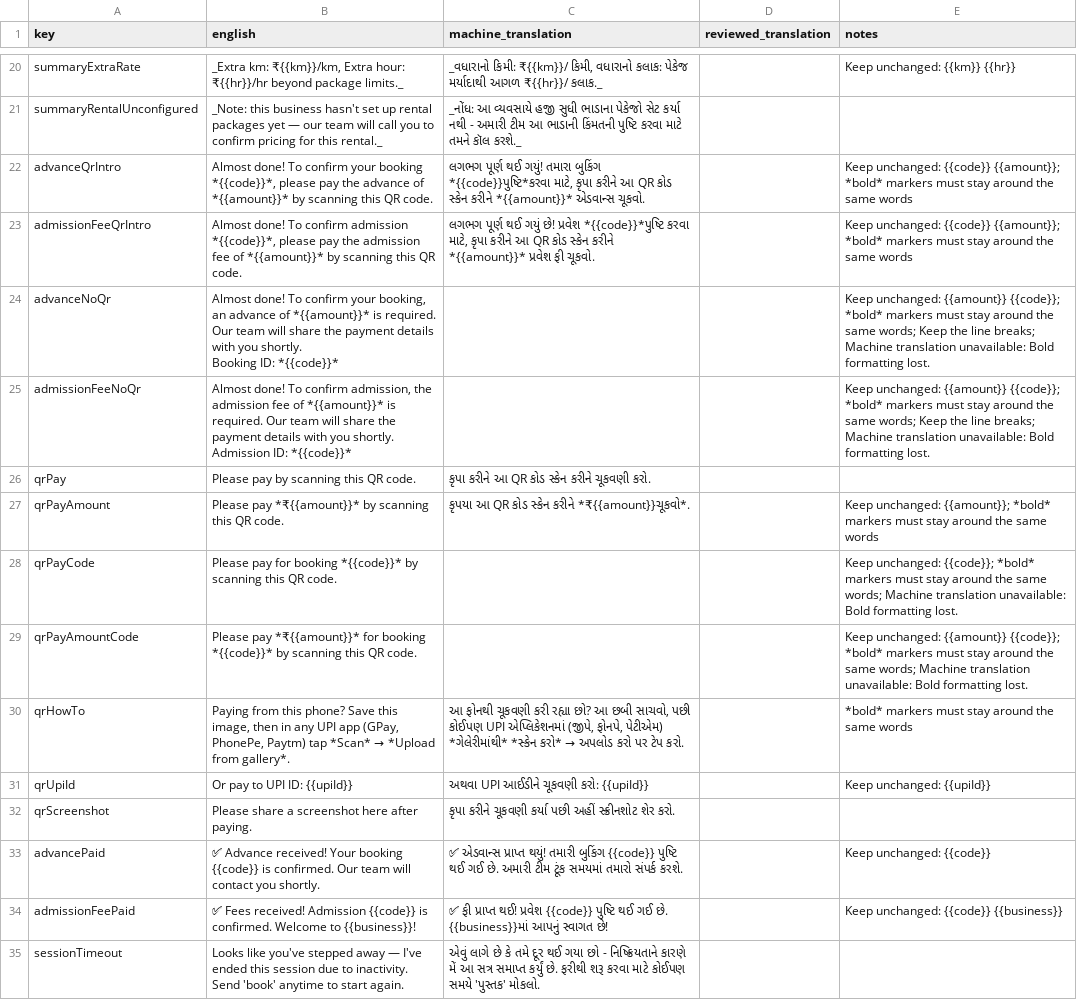
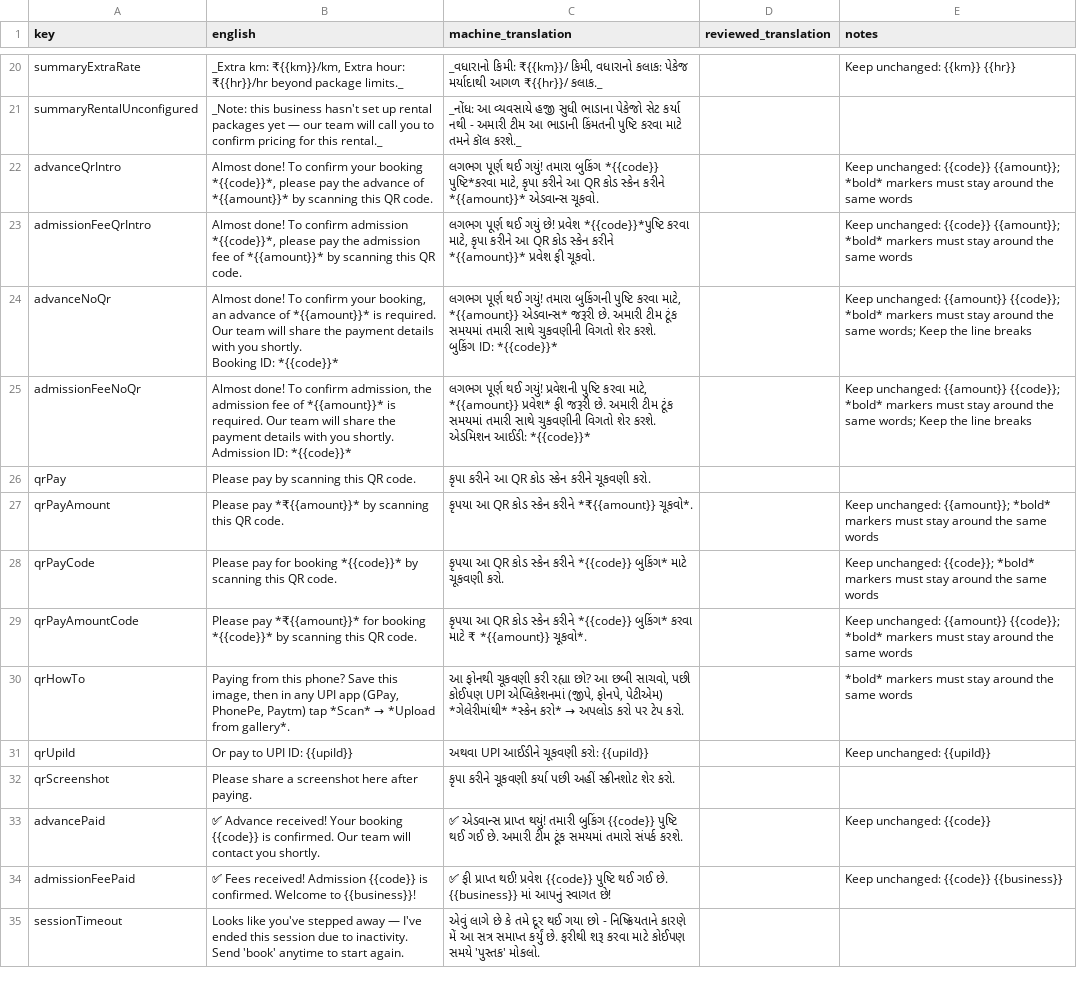
Before and after one commit to Adityanpx/ApnaBot-server, a CSV file: docs/translations-review/system-messages-gu.csv, drawn as a sheet; only a part is shown, gaps mark what is left out; the diff covers the shown part only.

```diff
--- a/docs/translations-review/system-messages-gu.csv
+++ b/docs/translations-review/system-messages-gu.csv
@@ -21,14 +21,18 @@ summaryExtraRate,"_Extra km: ₹{{km}}/km, Extra hour: ₹{{hr}}/hr beyond packa
 summaryRentalUnconfigured,_Note: this business hasn't set up rental packages yet — our team will call you to confirm pricing for this rental._,_નોંધ: આ વ્યવસાયે હજી સુધી ભાડાના પેકેજો સેટ કર્યા નથી - અમારી ટીમ આ ભાડાની કિંમતની પુષ્ટિ કરવા માટે તમને કૉલ કરશે._,,
-advanceQrIntro,"Almost done! To confirm your booking *{{code}}*, please pay the advance of *{{amount}}* by scanning this QR code.","લગભગ પૂર્ણ થઈ ગયું! તમારા બુકિંગ *{{code}}પુષ્ટિ*કરવા માટે, કૃપા કરીને આ QR કોડ સ્કેન કરીને *{{amount}}* એડવાન્સ ચૂકવો.",,Keep unchanged: {{code}} {{amount}}; *bold* markers must stay around the same words
+advanceQrIntro,"Almost done! To confirm your booking *{{code}}*, please pay the advance of *{{amount}}* by scanning this QR code.","લગભગ પૂર્ણ થઈ ગયું! તમારા બુકિંગ *{{code}} પુષ્ટિ*કરવા માટે, કૃપા કરીને આ QR કોડ સ્કેન કરીને *{{amount}}* એડવાન્સ ચૂકવો.",,Keep unchanged: {{code}} {{amount}}; *bold* markers must stay around the same words
 admissionFeeQrIntro,"Almost done! To confirm admission *{{code}}*, please pay the admission fee of *{{amount}}* by scanning this QR code.","લગભગ પૂર્ણ થઈ ગયું છે! પ્રવેશ *{{code}}*પુષ્ટિ કરવા માટે, કૃપા કરીને આ QR કોડ સ્કેન કરીને *{{amount}}* પ્રવેશ ફી ચૂકવો.",,Keep unchanged: {{code}} {{amount}}; *bold* markers must stay around the same words
-advanceNoQr,"Almost done! To confirm your booking, an advance of *{{amount}}* is required. Our team will share the payment details with you shortly.
-
-Booking ID: *{{code}}*",,,Keep unchanged: {{amount}} {{code}}; *bold* markers must stay around the same words; Keep the line breaks; Machine translation unavailable: Bold formatting lost.
-admissionFeeNoQr,"Almost done! To confirm admission, the admission fee of *{{amount}}* is required. Our team will share the payment details with you shortly.
-
-Admission ID: *{{code}}*",,,Keep unchanged: {{amount}} {{code}}; *bold* markers must stay around the same words; Keep the line breaks; Machine translation unavailable: Bold formatting lost.
+advanceNoQr,"Almost done! To confirm your booking, an advance of *{{amount}}* is required. Our team will share the payment details with you shortly.
+
+Booking ID: *{{code}}*","લગભગ પૂર્ણ થઈ ગયું! તમારા બુકિંગની પુષ્ટિ કરવા માટે, *{{amount}} એડવાન્સ* જરૂરી છે. અમારી ટીમ ટૂંક સમયમાં તમારી સાથે ચુકવણીની વિગતો શેર કરશે.
+
+બુકિંગ ID: *{{code}}*",,Keep unchanged: {{amount}} {{code}}; *bold* markers must stay around the same words; Keep the line breaks
+admissionFeeNoQr,"Almost done! To confirm admission, the admission fee of *{{amount}}* is required. Our team will share the payment details with you shortly.
+
+Admission ID: *{{code}}*","લગભગ પૂર્ણ થઈ ગયું! પ્રવેશની પુષ્ટિ કરવા માટે, *{{amount}} પ્રવેશ* ફી જરૂરી છે. અમારી ટીમ ટૂંક સમયમાં તમારી સાથે ચુકવણીની વિગતો શેર કરશે.
+
+એડમિશન આઈડી: *{{code}}*",,Keep unchanged: {{amount}} {{code}}; *bold* markers must stay around the same words; Keep the line breaks
 qrPay,Please pay by scanning this QR code.,કૃપા કરીને આ QR કોડ સ્કેન કરીને ચૂકવણી કરો.,,
-qrPayAmount,Please pay *₹{{amount}}* by scanning this QR code.,કૃપયા આ QR કોડ સ્કેન કરીને *₹{{amount}}ચૂકવો*.,,Keep unchanged: {{amount}}; *bold* markers must stay around the same words
-qrPayCode,Please pay for booking *{{code}}* by scanning this QR code.,,,Keep unchanged: {{code}}; *bold* markers must stay around the same words; Machine translation unavailable: Bold formatting lost.
-qrPayAmountCode,Please pay *₹{{amount}}* for booking *{{code}}* by scanning this QR code.,,,Keep unchanged: {{amount}} {{code}}; *bold* markers must stay around the same words; Machine translation unavailable: Bold formatting lost.
+qrPayAmount,Please pay *₹{{amount}}* by scanning this QR code.,કૃપયા આ QR કોડ સ્કેન કરીને *₹{{amount}} ચૂકવો*.,,Keep unchanged: {{amount}}; *bold* markers must stay around the same words
+qrPayCode,Please pay for booking *{{code}}* by scanning this QR code.,કૃપયા આ QR કોડ સ્કેન કરીને *{{code}} બુકિંગ* માટે ચૂકવણી કરો.,,Keep unchanged: {{code}}; *bold* markers must stay around the same words
+qrPayAmountCode,Please pay *₹{{amount}}* for booking *{{code}}* by scanning this QR code.,કૃપયા આ QR કોડ સ્કેન કરીને *{{code}} બુકિંગ* કરવા માટે ₹ *{{amount}} ચૂકવો*.,,Keep unchanged: {{amount}} {{code}}; *bold* markers must stay around the same words
 qrHowTo,"Paying from this phone? Save this image, then in any UPI app (GPay, PhonePe, Paytm) tap *Scan* → *Upload from gallery*.","આ ફોનથી ચૂકવણી કરી રહ્યા છો? આ છબી સાચવો, પછી કોઈપણ UPI એપ્લિકેશનમાં (જીપે, ફોનપે, પેટીએમ) *ગેલેરીમાંથી* *સ્કેન કરો* → અપલોડ કરો પર ટેપ કરો.",,*bold* markers must stay around the same words
@@ -37,3 +41,3 @@ qrScreenshot,Please share a screenshot here after paying.,કૃપા કરી
 advancePaid,✅ Advance received! Your booking {{code}} is confirmed. Our team will contact you shortly.,✅ એડવાન્સ પ્રાપ્ત થયું! તમારી બુકિંગ {{code}} પુષ્ટિ થઈ ગઈ છે. અમારી ટીમ ટૂંક સમયમાં તમારો સંપર્ક કરશે.,,Keep unchanged: {{code}}
-admissionFeePaid,✅ Fees received! Admission {{code}} is confirmed. Welcome to {{business}}!,✅ ફી પ્રાપ્ત થઈ! પ્રવેશ {{code}} પુષ્ટિ થઈ ગઈ છે. {{business}}માં આપનું સ્વાગત છે!,,Keep unchanged: {{code}} {{business}}
+admissionFeePaid,✅ Fees received! Admission {{code}} is confirmed. Welcome to {{business}}!,✅ ફી પ્રાપ્ત થઈ! પ્રવેશ {{code}} પુષ્ટિ થઈ ગઈ છે. {{business}} માં આપનું સ્વાગત છે!,,Keep unchanged: {{code}} {{business}}
 sessionTimeout,Looks like you've stepped away — I've ended this session due to inactivity. Send 'book' anytime to start again.,એવું લાગે છે કે તમે દૂર થઈ ગયા છો - નિષ્ક્રિયતાને કારણે મેં આ સત્ર સમાપ્ત કર્યું છે. ફરીથી શરૂ કરવા માટે કોઈપણ સમયે 'પુસ્તક' મોકલો.,,
```
Also changed, not shown: 1 added row and 19 edited cells elsewhere in this file, docs/translations-review/system-messages-bn.csv, docs/translations-review/system-messages-kn.csv, 21 other files.
